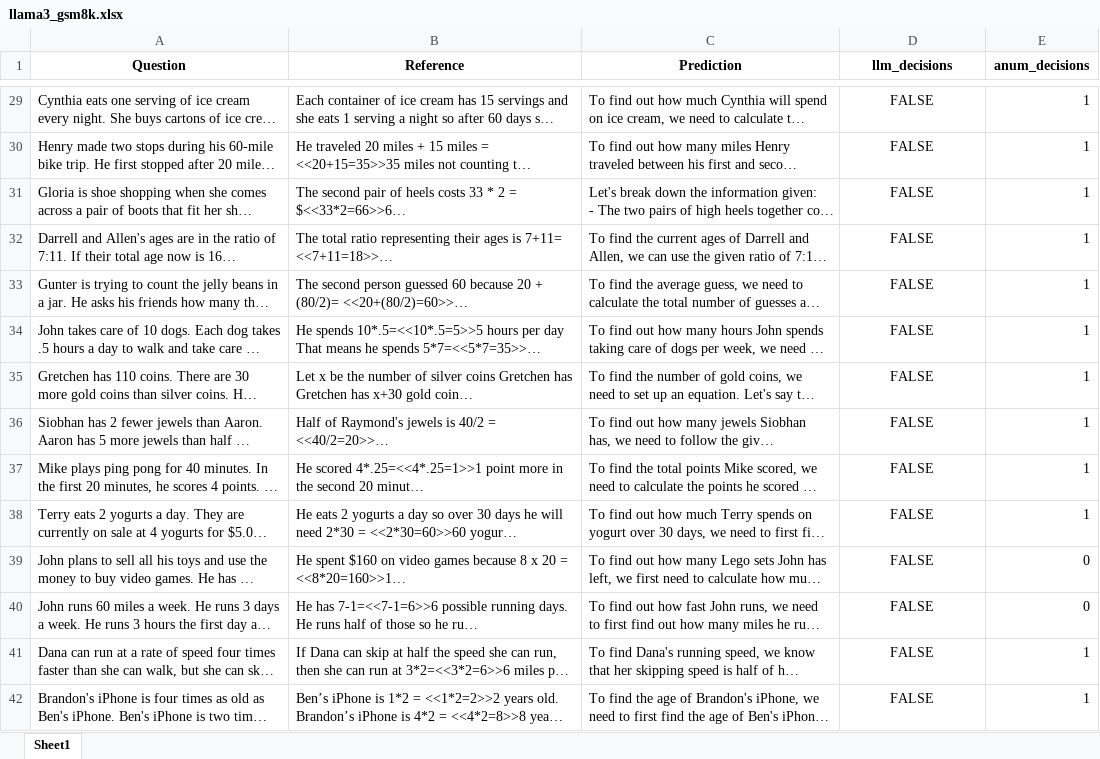
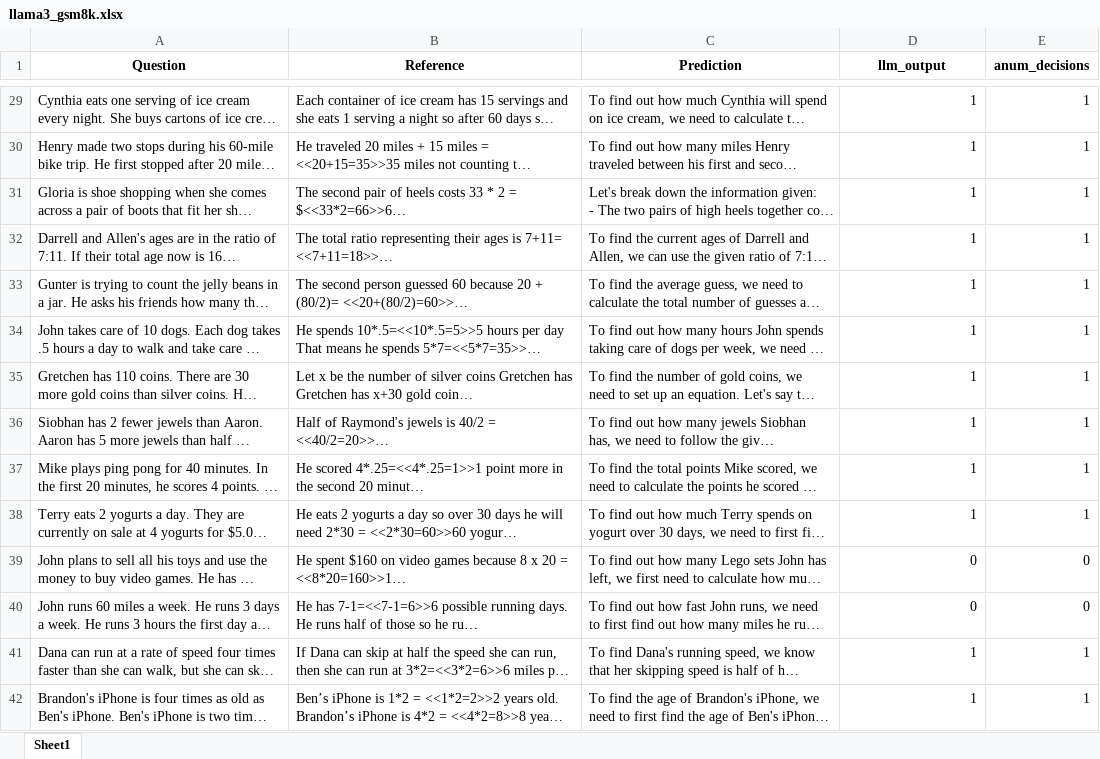
Before and after one commit to anum94/CoTpred, an Excel workbook: runs/openai-gsm8k/2024-10-08_20-00-58/llama3_gsm8k.xlsx, sheet Sheet1, drawn as a sheet; only a part is shown, gaps mark what is left out; long unchanged cells end in …; values as stored, in another font and other column widths than the file's, no borders; conditional formats not drawn; the diff covers the shown part only; the diff names each change by its address in the sheet, - before the commit and + after, or states it on an @@ line.

```diff
--- a/runs/openai-gsm8k/2024-10-08_20-00-58/llama3_gsm8k.xlsx (sheet Sheet1)
+++ b/runs/openai-gsm8k/2024-10-08_20-00-58/llama3_gsm8k.xlsx (sheet Sheet1)
-D1: llm_decisions
+D1: llm_output
-D29:D42 alignment: center
+D29:D42 alignment: right
-D29:D38 (llm_output): FALSE
+D29:D38 (llm_output): 1
-D39:D40 (llm_output): FALSE
+D39:D40 (llm_output): 0
-D41:D42 (llm_output): FALSE
+D41:D42 (llm_output): 1
```
Also changed, not shown: 1315 edited cells and cell formats elsewhere in this sheet, runs/openai-gsm8k/2024-10-08_20-00-58/llama3_gsm8k_balanced.xlsx.
